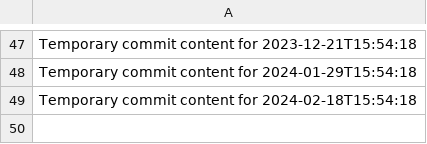
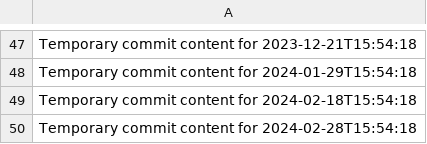
Before and after one commit to mostafahery/omega-945-x, a CSV file: data.csv, drawn as a sheet; only a part is shown, gaps mark what is left out; the diff names each change by its address in the sheet, - before the commit and + after, or states it on an @@ line.

```diff
--- a/data.csv
+++ b/data.csv
+row 50: Temporary commit content for 2024-02-28T15:54:18
```
